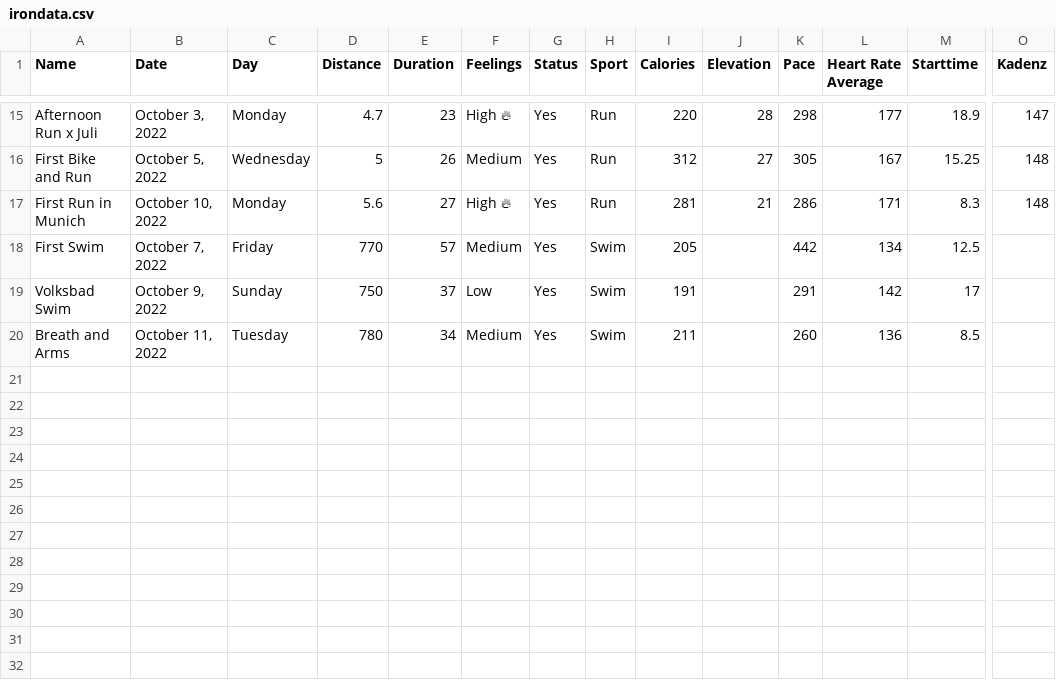
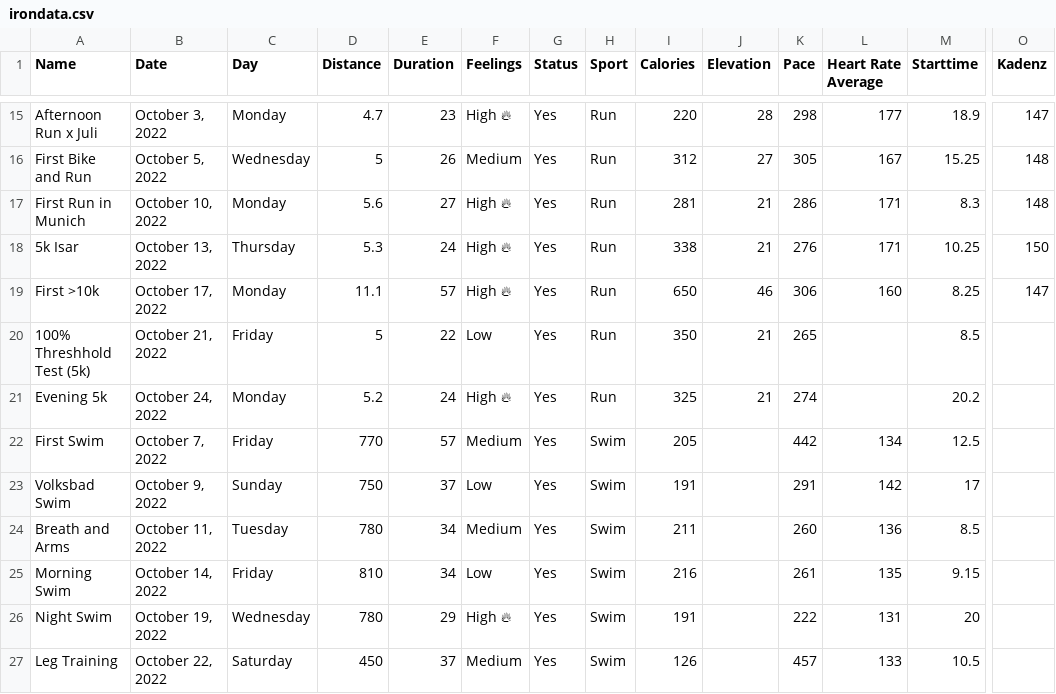
Before and after one commit to jonasmatthaei/IronData, a CSV file: irondata.csv, drawn as a sheet; only a part is shown, gaps mark what is left out; rows hold the shown columns only; the diff names each change by its address in the sheet, - before the commit and + after, or states it on an @@ line.

Commit message:
new data

```diff
--- a/irondata.csv
+++ b/irondata.csv
+row 18: 5k Isar | October 13, 2022 | Thursday | 5.3 | 24 | High 🔥 | Yes | Run | 338 | 21 | 276 | 171 | 10.25 | 150
+row 19: First >10k | October 17, 2022 | Monday | 11.1 | 57 | High 🔥 | Yes | Run | 650 | 46 | 306 | 160 | 8.25 | 147
+row 20: 100% Threshhold Test (5k) | October 21, 2022 | Friday | 5 | 22 | Low | Yes | Run | 350 | 21 | 265 |  | 8.5
+row 21: Evening 5k | October 24, 2022 | Monday | 5.2 | 24 | High 🔥 | Yes | Run | 325 | 21 | 274 |  | 20.2
+row 25: Morning Swim | October 14, 2022 | Friday | 810 | 34 | Low | Yes | Swim | 216 |  | 261 | 135 | 9.15
+row 26: Night Swim | October 19, 2022 | Wednesday | 780 | 29 | High 🔥 | Yes | Swim | 191 |  | 222 | 131 | 20
+row 27: Leg Training | October 22, 2022 | Saturday | 450 | 37 | Medium | Yes | Swim | 126 |  | 457 | 133 | 10.5
```
Also changed, not shown: 1 other file.
